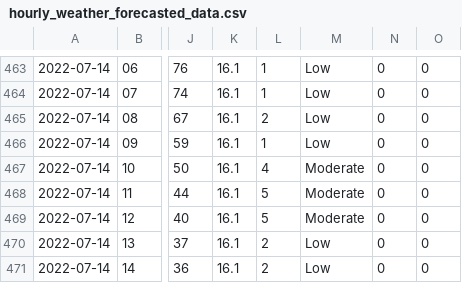
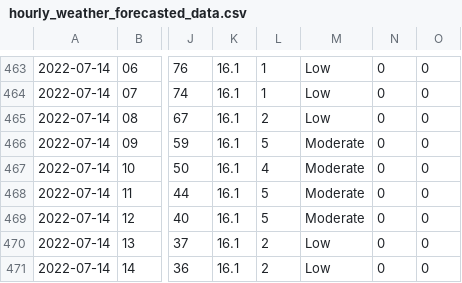
Before and after one commit to Mubeen31/solar-power-and-weather-data, a CSV file: hourly_weather_forecasted_data.csv, drawn as a sheet; only a part is shown, gaps mark what is left out; the diff names each change by its address in the sheet, - before the commit and + after, or states it on an @@ line.

Commit message:
first commit

```diff
--- a/hourly_weather_forecasted_data.csv
+++ b/hourly_weather_forecasted_data.csv
-L466: 1
+L466: 5
-M466: Low
+M466: Moderate
```
